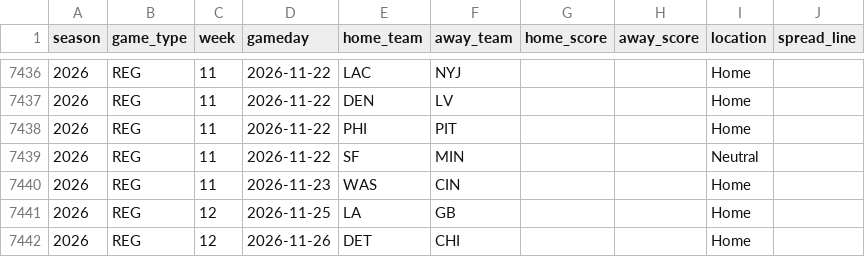
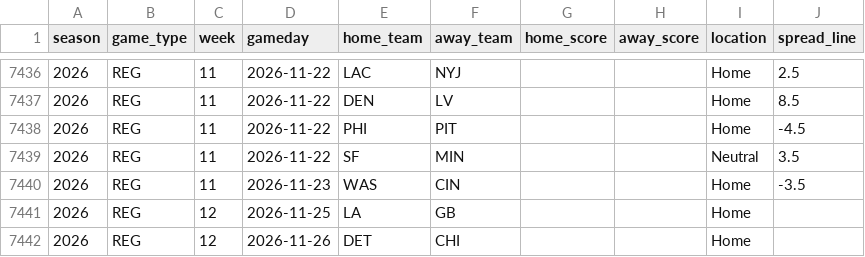
Before and after one commit to Ojas438/game, a CSV file: nfl-blind-predictors/data/games.csv, drawn as a sheet; only a part is shown, gaps mark what is left out; the diff covers the shown part only.

```diff
--- a/nfl-blind-predictors/data/games.csv
+++ b/nfl-blind-predictors/data/games.csv
@@ -7436,6 +7436,6 @@ season,game_type,week,gameday,home_team,away_team,home_score,away_score,location
-2026,REG,11,2026-11-22,LAC,NYJ,,,Home,
-2026,REG,11,2026-11-22,DEN,LV,,,Home,
-2026,REG,11,2026-11-22,PHI,PIT,,,Home,
-2026,REG,11,2026-11-22,SF,MIN,,,Neutral,
-2026,REG,11,2026-11-23,WAS,CIN,,,Home,
+2026,REG,11,2026-11-22,LAC,NYJ,,,Home,2.5
+2026,REG,11,2026-11-22,DEN,LV,,,Home,8.5
+2026,REG,11,2026-11-22,PHI,PIT,,,Home,-4.5
+2026,REG,11,2026-11-22,SF,MIN,,,Neutral,3.5
+2026,REG,11,2026-11-23,WAS,CIN,,,Home,-3.5
 2026,REG,12,2026-11-25,LA,GB,,,Home,
```
Also changed, not shown: 1 moved row and 22 edited cells elsewhere in this file, nfl-blind-predictors/results/season_scoreboard.csv, 2 other files.
